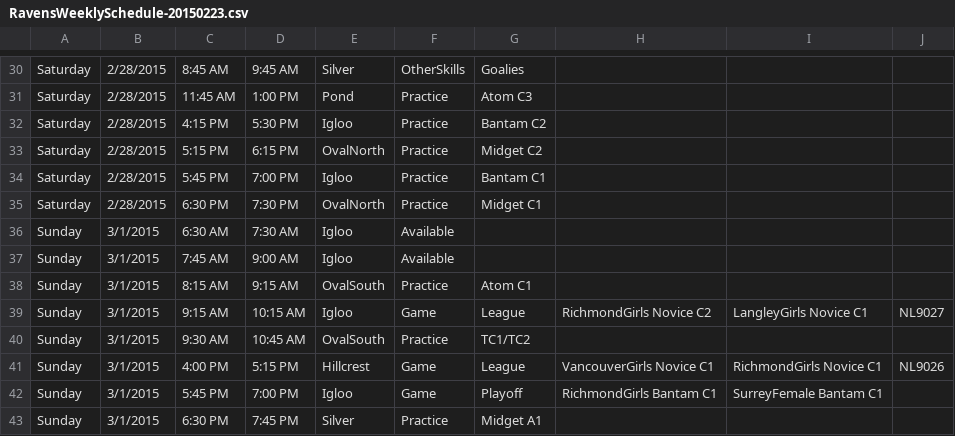
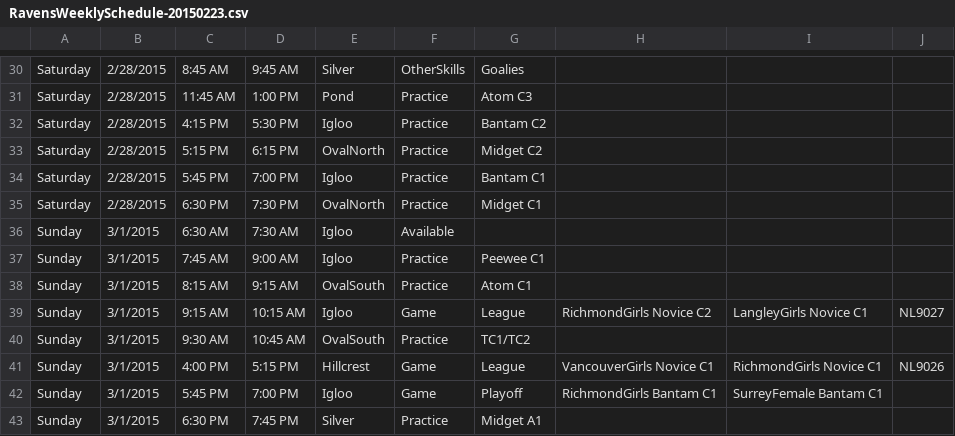
Before and after one commit to hiptopjones/RavensSchedules, a CSV file: Weekly/RavensWeeklySchedule-20150223.csv, drawn as a sheet; only a part is shown, gaps mark what is left out.

Commit message:
Update for Peewee C1 claimed ice.

```diff
--- a/Weekly/RavensWeeklySchedule-20150223.csv
+++ b/Weekly/RavensWeeklySchedule-20150223.csv
@@ -36,3 +36,3 @@ Saturday,2/28/2015,6:30 PM,7:30 PM,OvalNorth,Practice,Midget C1
 Sunday,3/1/2015,6:30 AM,7:30 AM,Igloo,Available
-Sunday,3/1/2015,7:45 AM,9:00 AM,Igloo,Available
+Sunday,3/1/2015,7:45 AM,9:00 AM,Igloo,Practice,Peewee C1
 Sunday,3/1/2015,8:15 AM,9:15 AM,OvalSouth,Practice,Atom C1
```
